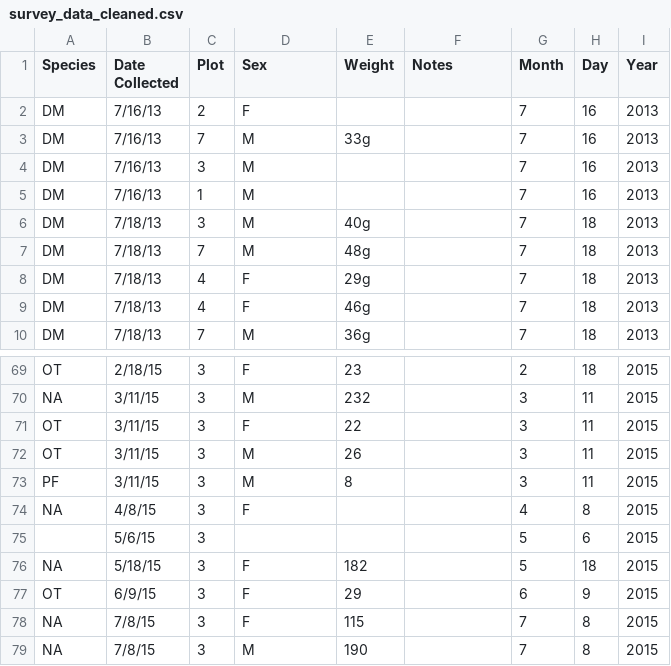
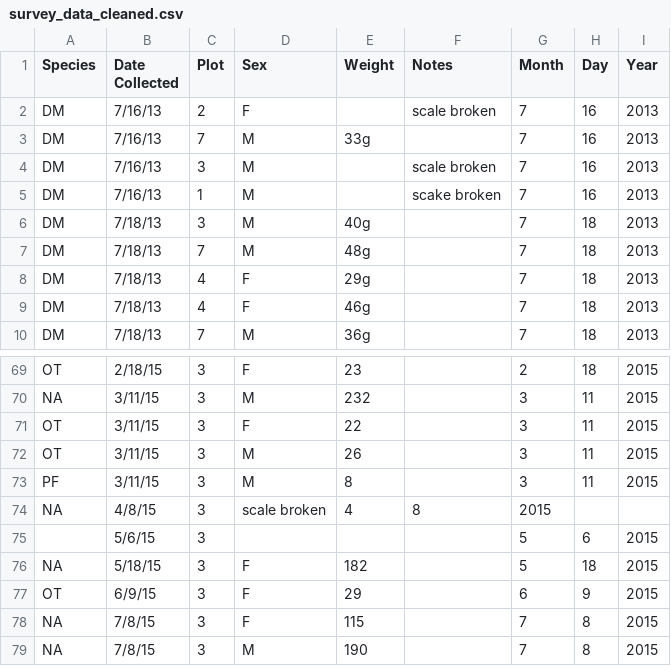
Before and after one commit to mehlr/Test_Repo, a CSV file: survey_data_cleaned.csv, drawn as a sheet; only a part is shown, gaps mark what is left out.

Commit message:
Erkläre fehlende Gewichtsmessungen

```diff
--- a/survey_data_cleaned.csv
+++ b/survey_data_cleaned.csv
@@ -1,6 +1,6 @@
 Species,Date Collected,Plot,Sex,Weight,Notes,Month,Day,Year
-DM,7/16/13,2,F,,,7,16,2013
+DM,7/16/13,2,F,,scale broken,7,16,2013
 DM,7/16/13,7,M,33g,,7,16,2013
-DM,7/16/13,3,M,,,7,16,2013
-DM,7/16/13,1,M,,,7,16,2013
+DM,7/16/13,3,M,,scale broken,7,16,2013
+DM,7/16/13,1,M,,scake broken,7,16,2013
 DM,7/18/13,3,M,40g,,7,18,2013
@@ -73,3 +73,3 @@ OT,3/11/15,3,M,26,,3,11,2015
 PF,3/11/15,3,M,8,,3,11,2015
-NA,4/8/15,3,F,,,4,8,2015
+NA,4/8/15,3,scale broken,4,8,2015
 ,5/6/15,3,,,,5,6,2015
```
